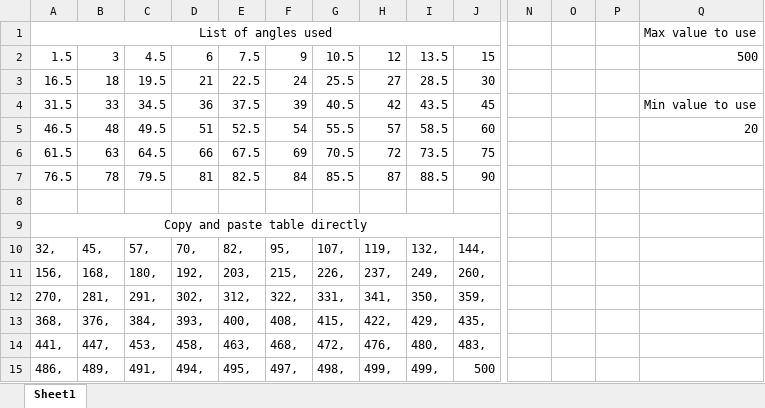
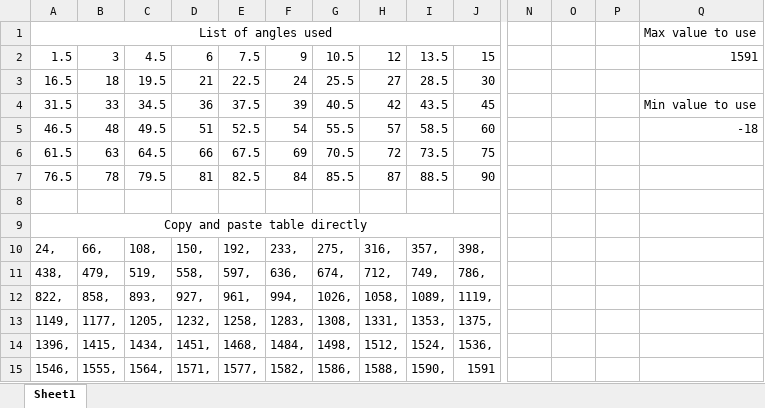
Before and after one commit to CraigComberbach/Afriji-PV-Refridgerator, an Excel workbook: Firmware/Sine Wave Table.xlsx, sheet Sheet1, drawn as a sheet; only a part is shown, gaps mark what is left out; values as stored, in another font and other column widths than the file's, no borders; removed rows and columns are numbered as before the commit, all else as after; rows hold the shown columns only; the diff names each change by its address in the sheet, - before the commit and + after, or states it on an @@ line.

```diff
--- a/Firmware/Sine Wave Table.xlsx (sheet Sheet1)
+++ b/Firmware/Sine Wave Table.xlsx (sheet Sheet1)
-Q2: 500
+Q2: 1591
-Q5: 20
+Q5: -18
-row 10: 32, | 45, | 57, | 70, | 82, | 95, | 107, | 119, | 132, | 144,
-row 11: 156, | 168, | 180, | 192, | 203, | 215, | 226, | 237, | 249, | 260,
-row 12: 270, | 281, | 291, | 302, | 312, | 322, | 331, | 341, | 350, | 359,
-row 13: 368, | 376, | 384, | 393, | 400, | 408, | 415, | 422, | 429, | 435,
-row 14: 441, | 447, | 453, | 458, | 463, | 468, | 472, | 476, | 480, | 483,
-row 15: 486, | 489, | 491, | 494, | 495, | 497, | 498, | 499, | 499, | 500
+row 10: 24, | 66, | 108, | 150, | 192, | 233, | 275, | 316, | 357, | 398,
+row 11: 438, | 479, | 519, | 558, | 597, | 636, | 674, | 712, | 749, | 786,
+row 12: 822, | 858, | 893, | 927, | 961, | 994, | 1026, | 1058, | 1089, | 1119,
+row 13: 1149, | 1177, | 1205, | 1232, | 1258, | 1283, | 1308, | 1331, | 1353, | 1375,
+row 14: 1396, | 1415, | 1434, | 1451, | 1468, | 1484, | 1498, | 1512, | 1524, | 1536,
+row 15: 1546, | 1555, | 1564, | 1571, | 1577, | 1582, | 1586, | 1588, | 1590, | 1591
```
Also changed, not shown: 2 other files.
